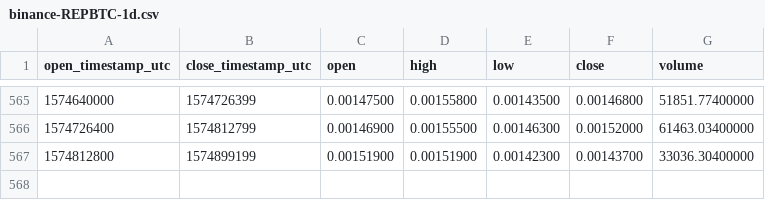
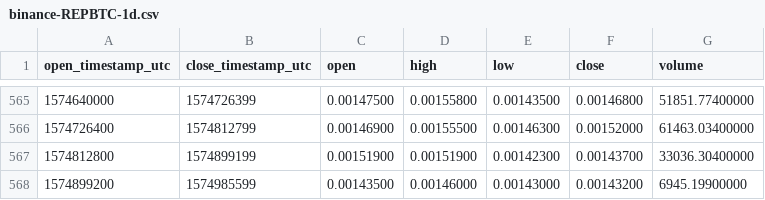
Before and after one commit to cryptobigbro/binance-REPBTC, a CSV file: binance-REPBTC-1d.csv, drawn as a sheet; only a part is shown, gaps mark what is left out; the diff names each change by its address in the sheet, - before the commit and + after, or states it on an @@ line.

Commit message:
Update OHLCV data.

```diff
--- a/binance-REPBTC-1d.csv
+++ b/binance-REPBTC-1d.csv
+row 568: 1574899200 | 1574985599 | 0.00143500 | 0.00146000 | 0.00143000 | 0.00143200 | 6945.19900000
```
Also changed, not shown: 1 other file.
